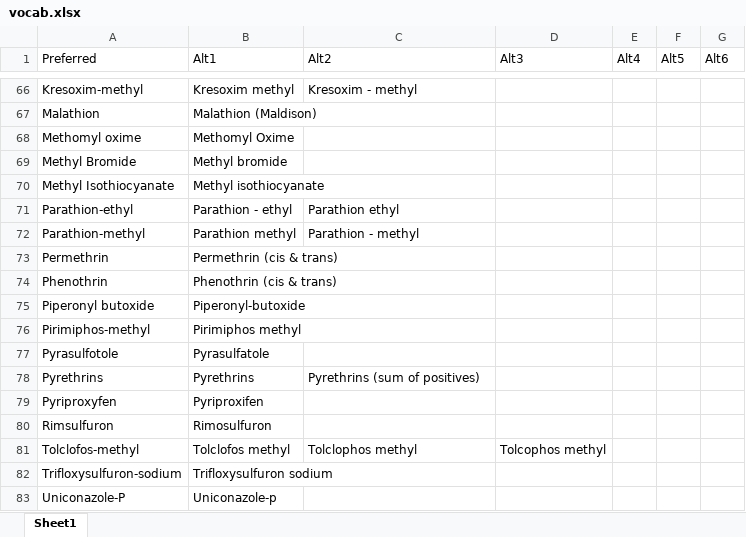
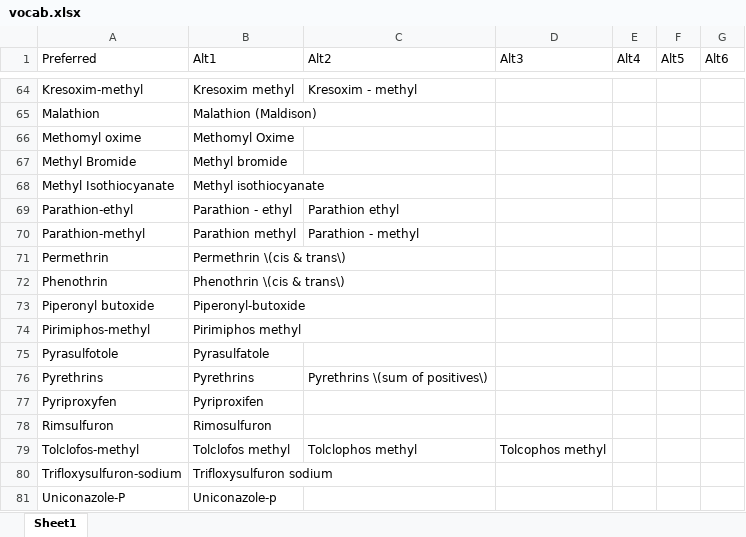
Before and after one commit to LeeKennedy/Pesticide_Compilation, an Excel workbook: vocab.xlsx, sheet Sheet1, drawn as a sheet; only a part is shown, gaps mark what is left out; values as stored, in another font and other column widths than the file's, no borders; addresses are those after the commit; the diff covers the shown part only; the diff names each change by its address in the sheet, - before the commit and + after, or states it on an @@ line.

```diff
--- a/vocab.xlsx (sheet Sheet1)
+++ b/vocab.xlsx (sheet Sheet1)
-B71 (Alt1): Permethrin (cis & trans)
+B71 (Alt1): Permethrin \(cis & trans\)
-B72 (Alt1): Phenothrin (cis & trans)
+B72 (Alt1): Phenothrin \(cis & trans\)
-C76 (Alt2): Pyrethrins (sum of positives)
+C76 (Alt2): Pyrethrins \(sum of positives\)
```
Also changed, not shown: 2 removed rows and 11 edited cells elsewhere in this sheet, 3 other files.
